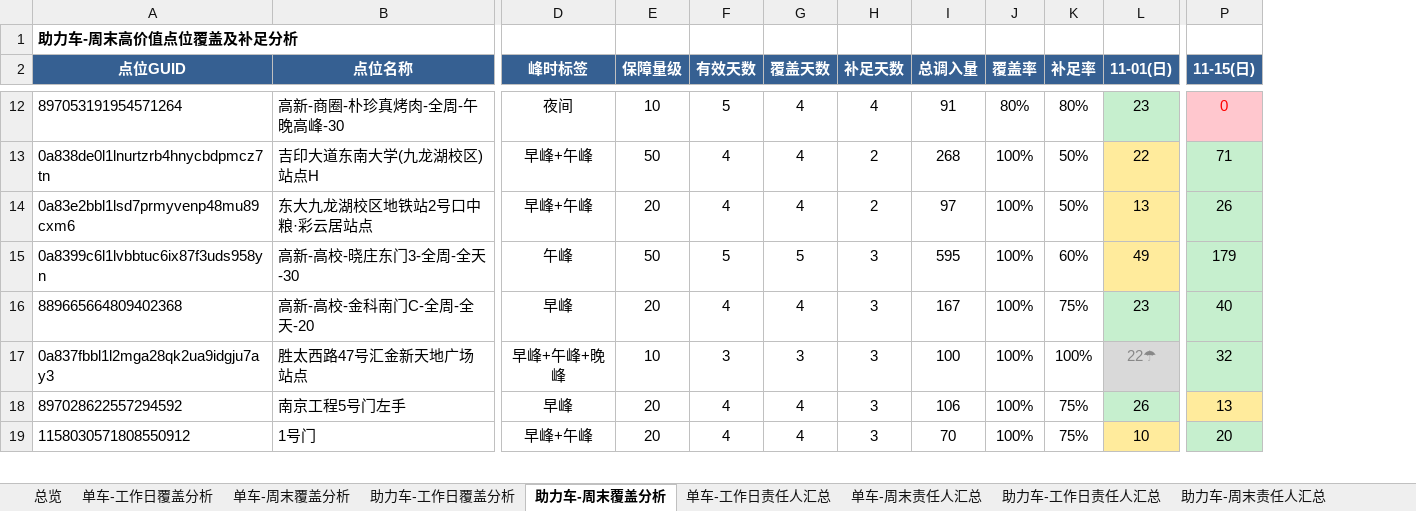
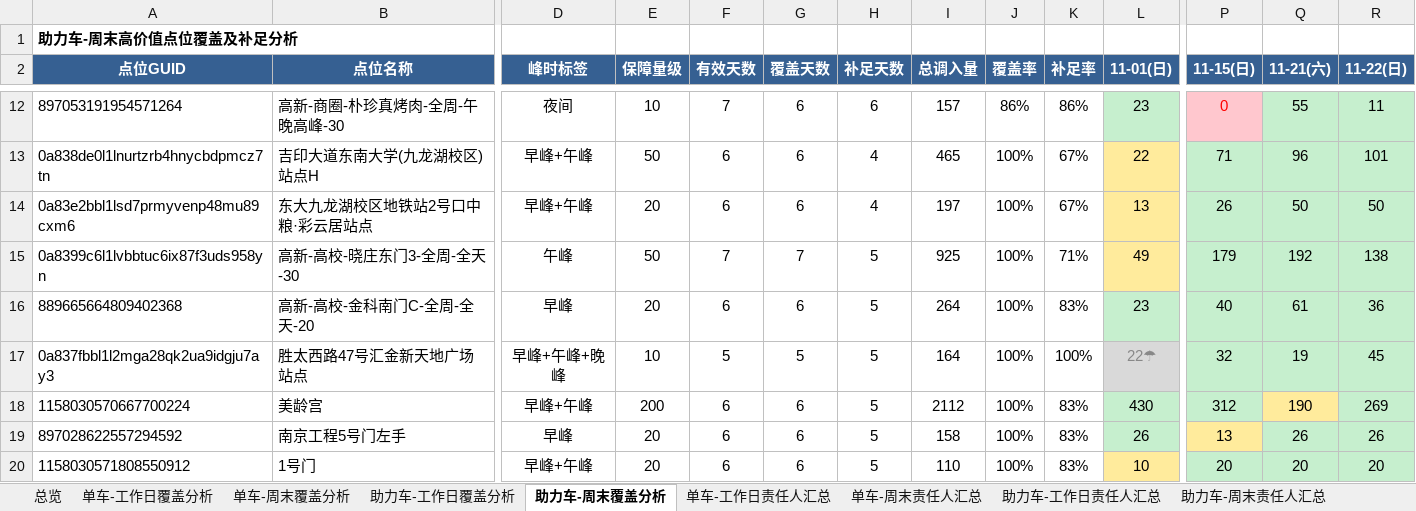
Before and after one commit to Zoey-1214/daily-report, an Excel workbook: coverage.xlsx, sheet 助力车-周末覆盖分析, drawn as a sheet; only a part is shown, gaps mark what is left out; values as stored, in another font and other column widths than the file's, no borders; addresses are those after the commit; rows hold the shown columns only; the diff covers the shown part only; the diff names each change by its address in the sheet, - before the commit and + after, or states it on an @@ line.

```diff
--- a/coverage.xlsx (sheet 助力车-周末覆盖分析)
+++ b/coverage.xlsx (sheet 助力车-周末覆盖分析)
+column Q (11-21(六)), rows 12-17: 55 | 96 | 50 | 192 | 61 | 19; rows 19-20: 26 | 20
+column R (11-22(日)), rows 12-17: 11 | 101 | 50 | 138 | 36 | 45; rows 19-20: 26 | 20
-F12 (有效天数): 5
+F12 (有效天数): 7
-G12:G14 (覆盖天数): 4
+G12:G14 (覆盖天数): 6
-H12 (补足天数): 4
+H12 (补足天数): 6
-I12 (总调入量): 91
+I12 (总调入量): 157
-J12 (覆盖率): 80%
+J12 (覆盖率): 86%
-K12 (补足率): 80%
+K12 (补足率): 86%
-F13:F14 (有效天数): 4
+F13:F14 (有效天数): 6
-H13:H14 (补足天数): 2
+H13:H14 (补足天数): 4
-I13 (总调入量): 268
+I13 (总调入量): 465
-K13:K14 (补足率): 50%
+K13:K14 (补足率): 67%
-I14 (总调入量): 97
+I14 (总调入量): 197
-F15 (有效天数): 5
+F15 (有效天数): 7
-G15 (覆盖天数): 5
+G15 (覆盖天数): 7
-H15:H17 (补足天数): 3
+H15:H17 (补足天数): 5
-I15 (总调入量): 595
+I15 (总调入量): 925
-K15 (补足率): 60%
+K15 (补足率): 71%
-F16 (有效天数): 4
+F16 (有效天数): 6
-G16 (覆盖天数): 4
+G16 (覆盖天数): 6
-I16 (总调入量): 167
+I16 (总调入量): 264
-K16 (补足率): 75%
+K16 (补足率): 83%
-F17 (有效天数): 3
+F17 (有效天数): 5
-G17 (覆盖天数): 3
+G17 (覆盖天数): 5
-I17 (总调入量): 100
+I17 (总调入量): 164
+row 18: 1158030570667700224 | 美龄宫 | 早峰+午峰 | 200 | 6 | 6 | 5 | 2112 | 100% | 83% | 430 | 312 | 190 | 269
-F19:F20 (有效天数): 4
+F19:F20 (有效天数): 6
-G19:G20 (覆盖天数): 4
+G19:G20 (覆盖天数): 6
-H19:H20 (补足天数): 3
+H19:H20 (补足天数): 5
-I19 (总调入量): 106
+I19 (总调入量): 158
-K19:K20 (补足率): 75%
+K19:K20 (补足率): 83%
-I20 (总调入量): 70
+I20 (总调入量): 110
```
Also changed, not shown: 1 added row, 2 removed rows and 143 edited cells elsewhere in this sheet, sheet 单车-工作日覆盖分析, sheet 助力车-工作日覆盖分析, sheet 单车-周末覆盖分析, sheet 单车-周末责任人汇总, sheet 单车-工作日责任人汇总, sheet 助力车-工作日责任人汇总, 2 more sheets.
